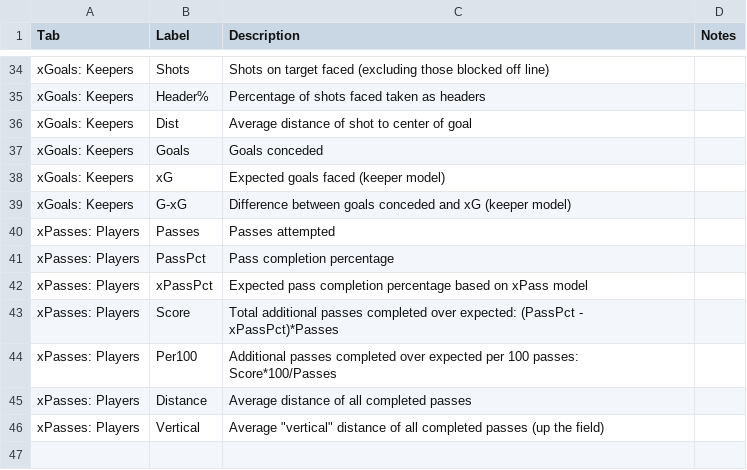
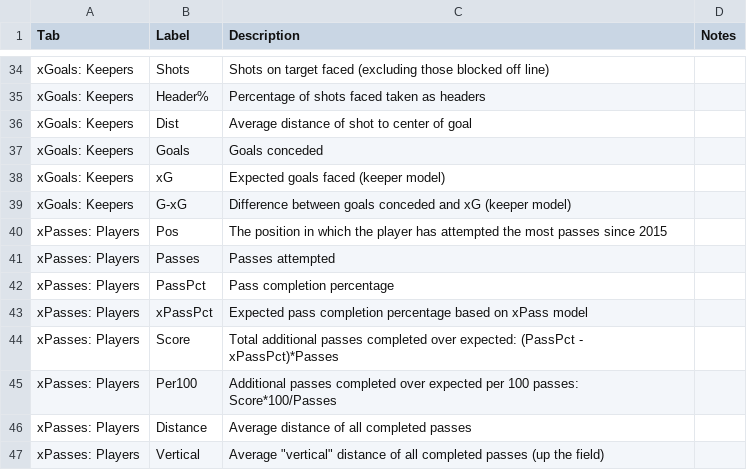
Before and after one commit to mattyanselmo/ASAShootingApp, a CSV file: Glossary.csv, drawn as a sheet; only a part is shown, gaps mark what is left out; the diff names each change by its address in the sheet, - before the commit and + after, or states it on an @@ line.

Commit message:
Add "Pos" row to xPasses glossary

```diff
--- a/Glossary.csv
+++ b/Glossary.csv
+row 40: xPasses: Players | Pos | The position in which the player has attempted the most passes since 2015
```
